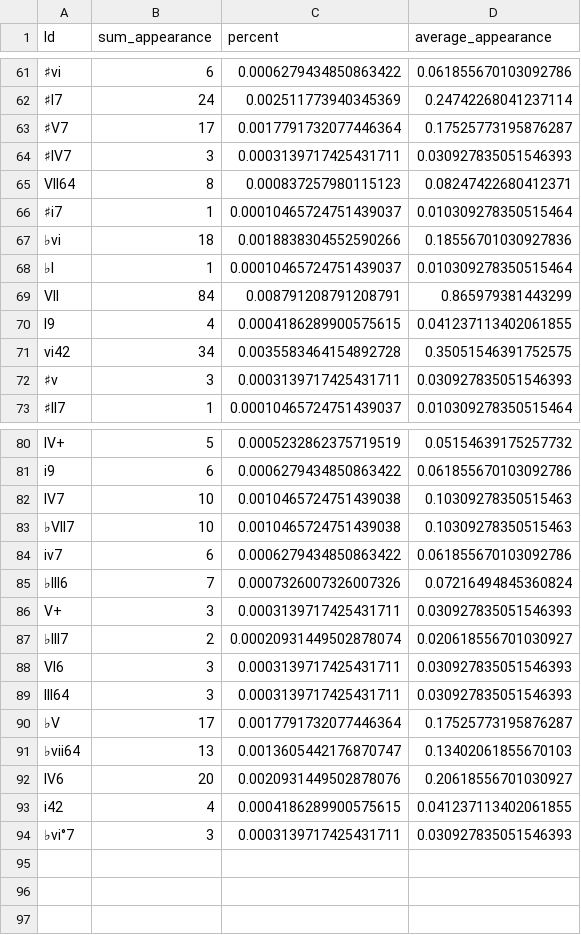
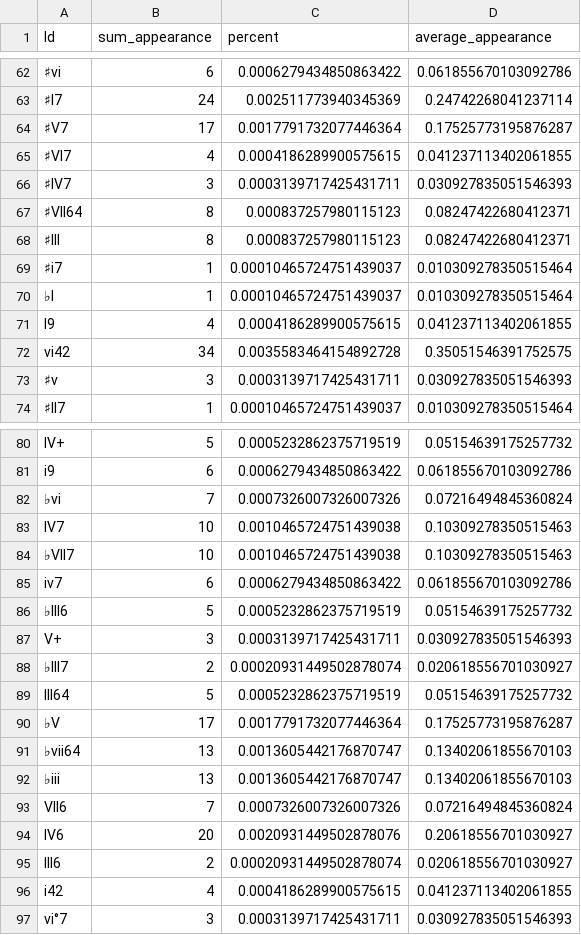
Before and after one commit to amelie106/datascience, a CSV file: chord_progression/node_lists/nodes_pop.csv, drawn as a sheet; only a part is shown, gaps mark what is left out; removed rows and columns are numbered as before the commit, all else as after; the diff covers the shown part only; the diff names each change by its address in the sheet, - before the commit and + after, or states it on an @@ line.

```diff
--- a/chord_progression/node_lists/nodes_pop.csv
+++ b/chord_progression/node_lists/nodes_pop.csv
+row 65: ♯VI7 | 4 | 0.0004186289900575615 | 0.041237113402061855
-A67 (Id): VII64
+A67 (Id): ♯VII64
+row 68: ♯III | 8 | 0.000837257980115123 | 0.08247422680412371
-row 67: ♭vi | 18 | 0.0018838304552590266 | 0.18556701030927836
-row 69: VII | 84 | 0.008791208791208791 | 0.865979381443299
+row 82: ♭vi | 7 | 0.0007326007326007326 | 0.07216494845360824
-B86 (sum_appearance): 7
+B86 (sum_appearance): 5
-C86 (percent): 0.0007326007326007326
+C86 (percent): 0.0005232862375719519
-D86 (average_appearance): 0.07216494845360824
+D86 (average_appearance): 0.05154639175257732
-row 88: VI6 | 3 | 0.0003139717425431711 | 0.030927835051546393
-B89 (sum_appearance): 3
+B89 (sum_appearance): 5
-C89 (percent): 0.0003139717425431711
+C89 (percent): 0.0005232862375719519
-D89 (average_appearance): 0.030927835051546393
+D89 (average_appearance): 0.05154639175257732
+row 92: ♭iii | 13 | 0.0013605442176870747 | 0.13402061855670103
+row 93: VII6 | 7 | 0.0007326007326007326 | 0.07216494845360824
+row 95: III6 | 2 | 0.00020931449502878074 | 0.020618556701030927
-A97 (Id): ♭vi°7
+A97 (Id): vi°7
```
Also changed, not shown: 7 added rows, 7 removed rows and 24 edited cells elsewhere in this file, chord_progression/edge_lists/edges_country.csv, chord_progression/node_lists/nodes_electronic.csv, 10 other files.
